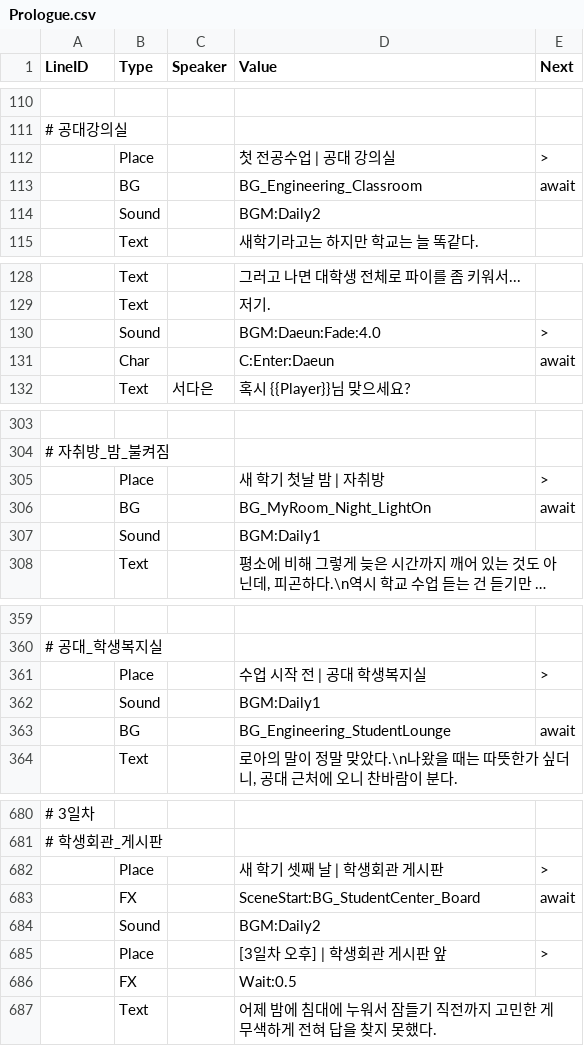
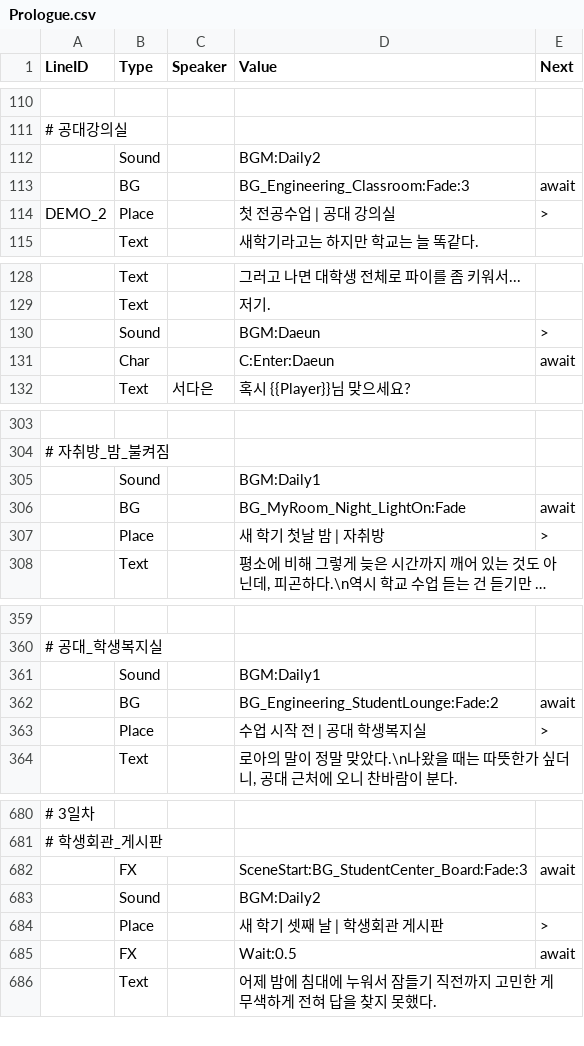
Before and after one commit to trackbound/LoveAlgorithm, a CSV file: LoveAlgo-unity/Assets/Resources/Story/Prologue.csv, drawn as a sheet; only a part is shown, gaps mark what is left out; long unchanged cells end in …; removed rows and columns are numbered as before the commit, all else as after; the diff covers the shown part only; the diff names each change by its address in the sheet, - before the commit and + after, or states it on an @@ line.

```diff
--- a/LoveAlgo-unity/Assets/Resources/Story/Prologue.csv
+++ b/LoveAlgo-unity/Assets/Resources/Story/Prologue.csv
-row 112:  | Place |  | 첫 전공수업 | 공대 강의실 | >
-row 113:  | BG |  | BG_Engineering_Classroom | await
+row 113:  | BG |  | BG_Engineering_Classroom:Fade:3 | await
+row 114: DEMO_2 | Place |  | 첫 전공수업 | 공대 강의실 | >
-D130 (Value): BGM:Daeun:Fade:4.0
+D130 (Value): BGM:Daeun
@@ row 307 moved to row 305: Sound @@
+row 306:  | BG |  | BG_MyRoom_Night_LightOn:Fade | await
-row 306:  | BG |  | BG_MyRoom_Night_LightOn | await
@@ row 362 moved to row 361: Sound @@
+row 362:  | BG |  | BG_Engineering_StudentLounge:Fade:2 | await
-row 363:  | BG |  | BG_Engineering_StudentLounge | await
+row 682:  | FX |  | SceneStart:BG_StudentCenter_Board:Fade:3 | await
@@ row 684 moved to row 683: Sound @@
-D685 (Value): SceneStart:BG_StudentCenter_Board
+D685 (Value): Wait:0.5
-row 685:  | Place |  | [3일차 오후] | 학생회관 게시판 앞 | >
-row 686:  | FX |  | Wait:0.5
```
Also changed, not shown: 4 added rows, 4 removed rows, 2 moved rows and 17 edited cells elsewhere in this file, 54 other files.
